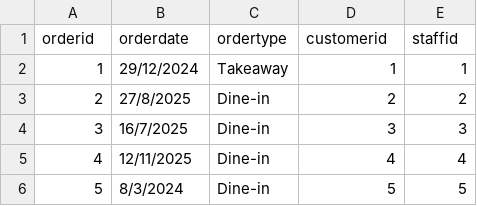
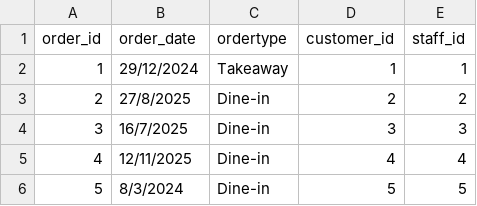
Before and after one commit to MaksPinch/BIGDATA, a CSV file: Order.csv, drawn as a sheet; only a part is shown.

Commit message:
added the syntaxis of the tables variables

```diff
--- a/Order.csv
+++ b/Order.csv
@@ -1,2 +1,2 @@
-orderid,orderdate,ordertype,customerid,staffid
+order_id,order_date,ordertype,customer_id,staff_id
 1,29/12/2024,Takeaway,1,1
```
Also changed, not shown: OrderItem.csv, Payment.csv, 3 other files.
